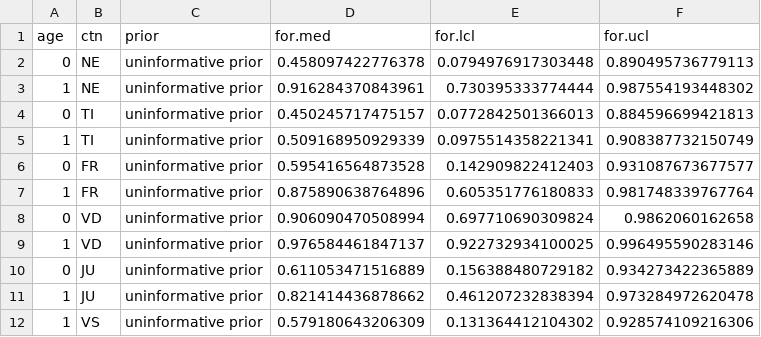
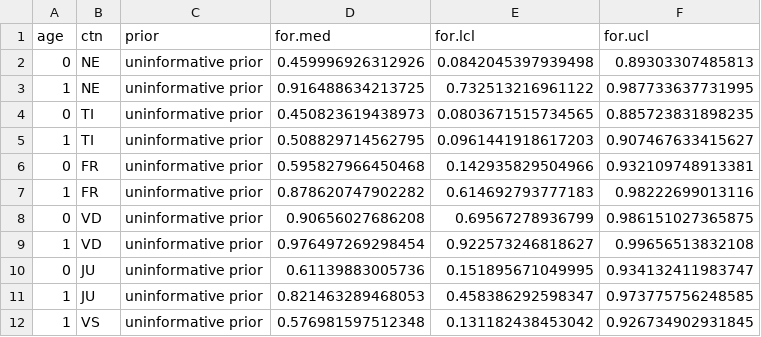
Before and after one commit to Vogelwarte/woodcock, a CSV file: output/WOCO_nonlocal_probs_no_prior.csv, drawn as a sheet.

```diff
--- a/output/WOCO_nonlocal_probs_no_prior.csv
+++ b/output/WOCO_nonlocal_probs_no_prior.csv
@@ -1,12 +1,12 @@
 age,ctn,prior,for.med,for.lcl,for.ucl
-0,NE,uninformative prior,0.458097422776378,0.0794976917303448,0.890495736779113
-1,NE,uninformative prior,0.916284370843961,0.730395333774444,0.987554193448302
-0,TI,uninformative prior,0.450245717475157,0.0772842501366013,0.884596699421813
-1,TI,uninformative prior,0.509168950929339,0.0975514358221341,0.908387732150749
-0,FR,uninformative prior,0.595416564873528,0.142909822412403,0.931087673677577
-1,FR,uninformative prior,0.875890638764896,0.605351776180833,0.981748339767764
-0,VD,uninformative prior,0.906090470508994,0.697710690309824,0.9862060162658
-1,VD,uninformative prior,0.976584461847137,0.922732934100025,0.996495590283146
-0,JU,uninformative prior,0.611053471516889,0.156388480729182,0.934273422365889
-1,JU,uninformative prior,0.821414436878662,0.461207232838394,0.973284972620478
-1,VS,uninformative prior,0.579180643206309,0.131364412104302,0.928574109216306
+0,NE,uninformative prior,0.459996926312926,0.0842045397939498,0.89303307485813
+1,NE,uninformative prior,0.916488634213725,0.732513216961122,0.987733637731995
+0,TI,uninformative prior,0.450823619438973,0.0803671515734565,0.885723831898235
+1,TI,uninformative prior,0.508829714562795,0.0961441918617203,0.907467633415627
+0,FR,uninformative prior,0.595827966450468,0.142935829504966,0.932109748913381
+1,FR,uninformative prior,0.878620747902282,0.614692793777183,0.98222699013116
+0,VD,uninformative prior,0.90656027686208,0.69567278936799,0.986151027365875
+1,VD,uninformative prior,0.976497269298454,0.922573246818627,0.99656513832108
+0,JU,uninformative prior,0.61139883005736,0.151895671049995,0.934132411983747
+1,JU,uninformative prior,0.821463289468053,0.458386292598347,0.973775756248585
+1,VS,uninformative prior,0.576981597512348,0.131182438453042,0.926734902931845
```
Also changed, not shown: output/woco_iso_time_origin_parm_estimates_comb_prior.csv, output/woco_iso_time_origin_parm_estimates_mig_prior.csv, 7 other files.
